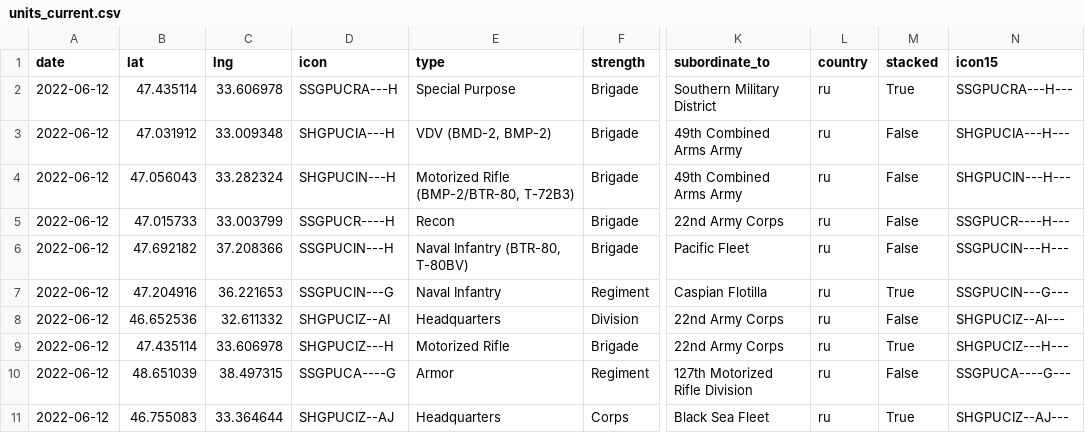
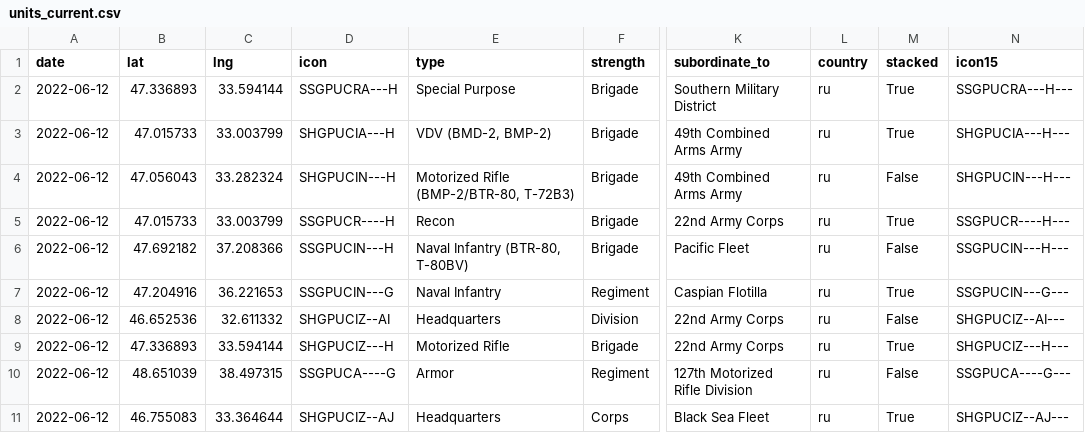
Before and after one commit to simonhuwiler/uawardata, a CSV file: data/csv/units_current.csv, drawn as a sheet; only a part is shown, gaps mark what is left out; the diff covers the shown part only; the diff names each change by its address in the sheet, - before the commit and + after, or states it on an @@ line.

```diff
--- a/data/csv/units_current.csv
+++ b/data/csv/units_current.csv
-B2 (lat): 47.435114
+B2 (lat): 47.336893
-C2 (lng): 33.606978
+C2 (lng): 33.594144
-B3 (lat): 47.031912
+B3 (lat): 47.015733
-C3 (lng): 33.009348
+C3 (lng): 33.003799
-M3 (stacked): False
+M3 (stacked): True
-M5 (stacked): False
+M5 (stacked): True
-B9 (lat): 47.435114
+B9 (lat): 47.336893
-C9 (lng): 33.606978
+C9 (lng): 33.594144
```
Also changed, not shown: 1 added row and 9 edited cells elsewhere in this file, data/csv/units_all.csv, 2 other files.
